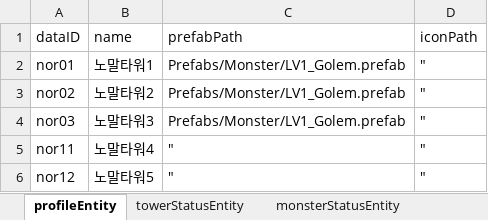
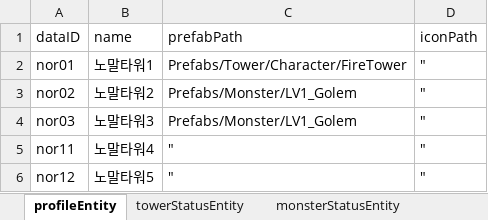
Before and after one commit to LSHHHHHHz/TowerDefence, an Excel workbook: Assets/Scripts/Data/ExcelData/GameEntityData.xlsx, sheet profileEntity, drawn as a sheet; only a part is shown; values as stored, in another font and other column widths than the file's, no borders; the diff names each change by its address in the sheet, - before the commit and + after, or states it on an @@ line.

```diff
--- a/Assets/Scripts/Data/ExcelData/GameEntityData.xlsx (sheet profileEntity)
+++ b/Assets/Scripts/Data/ExcelData/GameEntityData.xlsx (sheet profileEntity)
-C2 (prefabPath): Prefabs/Monster/LV1_Golem.prefab
+C2 (prefabPath): Prefabs/Tower/Character/FireTower
-C3:C4 (prefabPath): Prefabs/Monster/LV1_Golem.prefab
+C3:C4 (prefabPath): Prefabs/Monster/LV1_Golem
```
Also changed, not shown: 30 other files.
